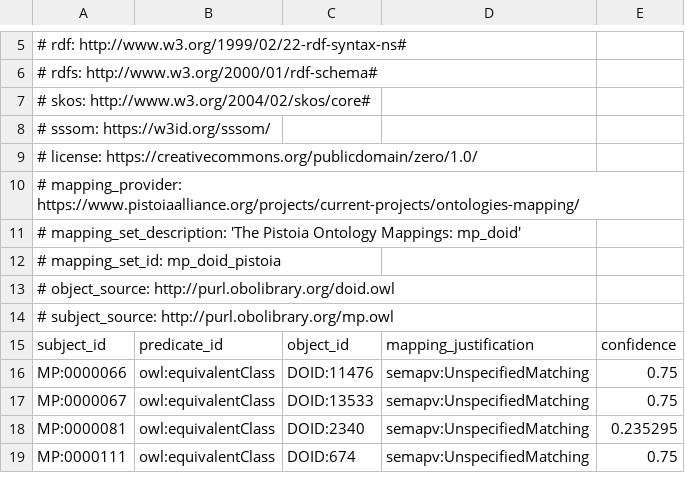
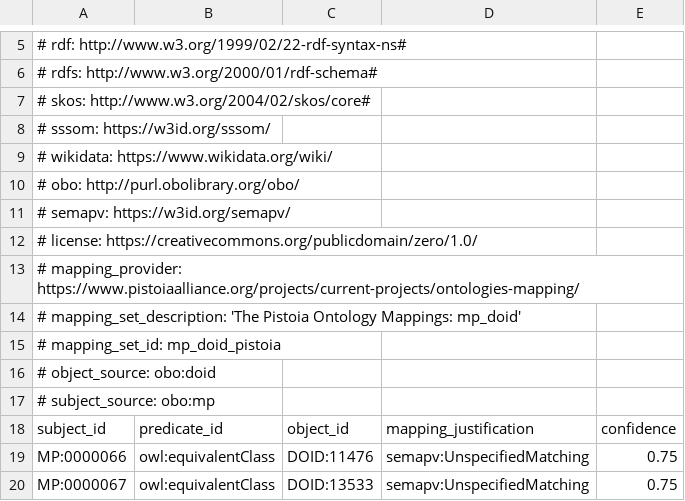
Before and after one commit to mapping-commons/mh_mapping_initiative, a TSV file: mappings/mp_doid_pistoia.sssom.tsv, drawn as a sheet; only a part is shown, gaps mark what is left out; the shorter side is filled out with more unchanged rows.

```diff
--- a/mappings/mp_doid_pistoia.sssom.tsv
+++ b/mappings/mp_doid_pistoia.sssom.tsv
@@ -8,2 +8,5 @@
 #   sssom: https://w3id.org/sssom/
+#   wikidata: https://www.wikidata.org/wiki/
+#   obo: http://purl.obolibrary.org/obo/
+#   semapv: https://w3id.org/semapv/
 # license: https://creativecommons.org/publicdomain/zero/1.0/
@@ -12,4 +15,4 @@
 # mapping_set_id: mp_doid_pistoia
-# object_source: http://purl.obolibrary.org/doid.owl
-# subject_source: http://purl.obolibrary.org/mp.owl
+# object_source: obo:doid
+# subject_source: obo:mp
 subject_id	predicate_id	object_id	mapping_justification	confidence
```
Also changed, not shown: mappings/hp_doid_pistoia.sssom.tsv, mappings/mp_hp_pistoia.sssom.tsv, 3 other files.
